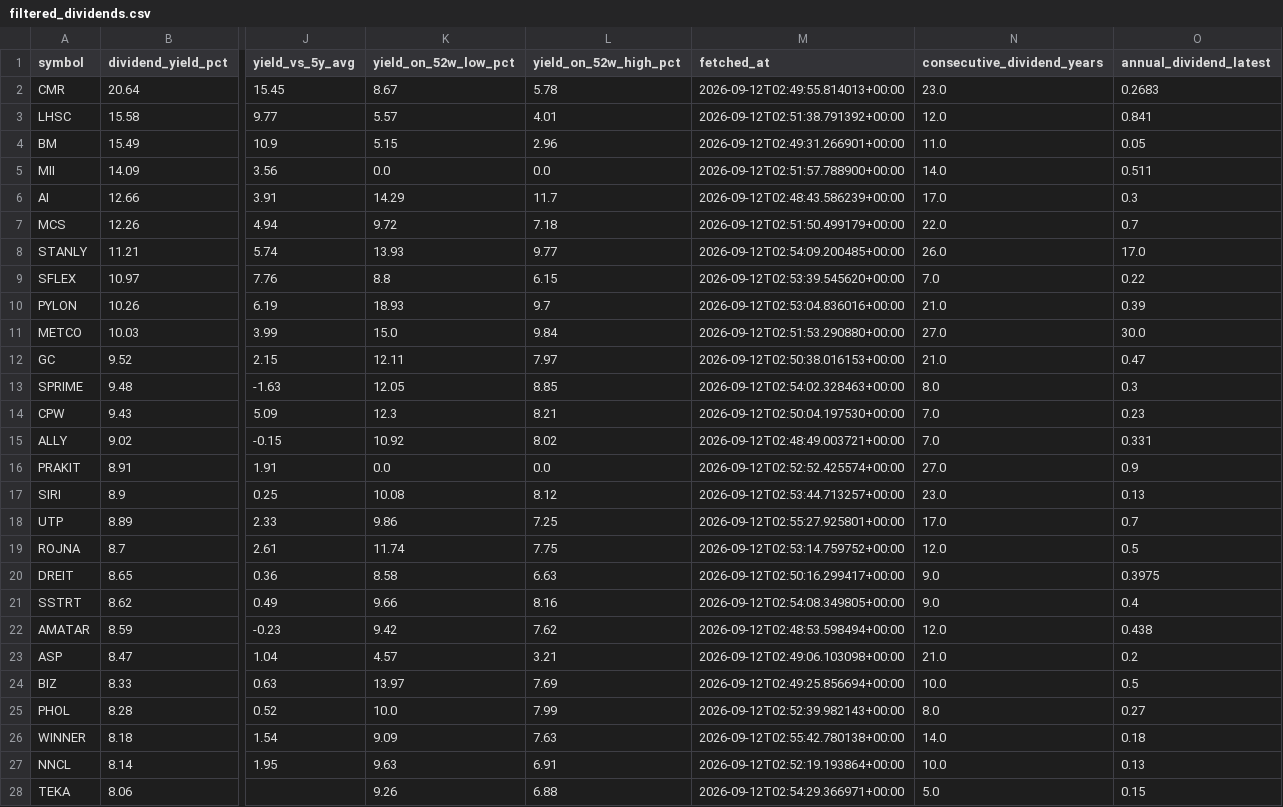
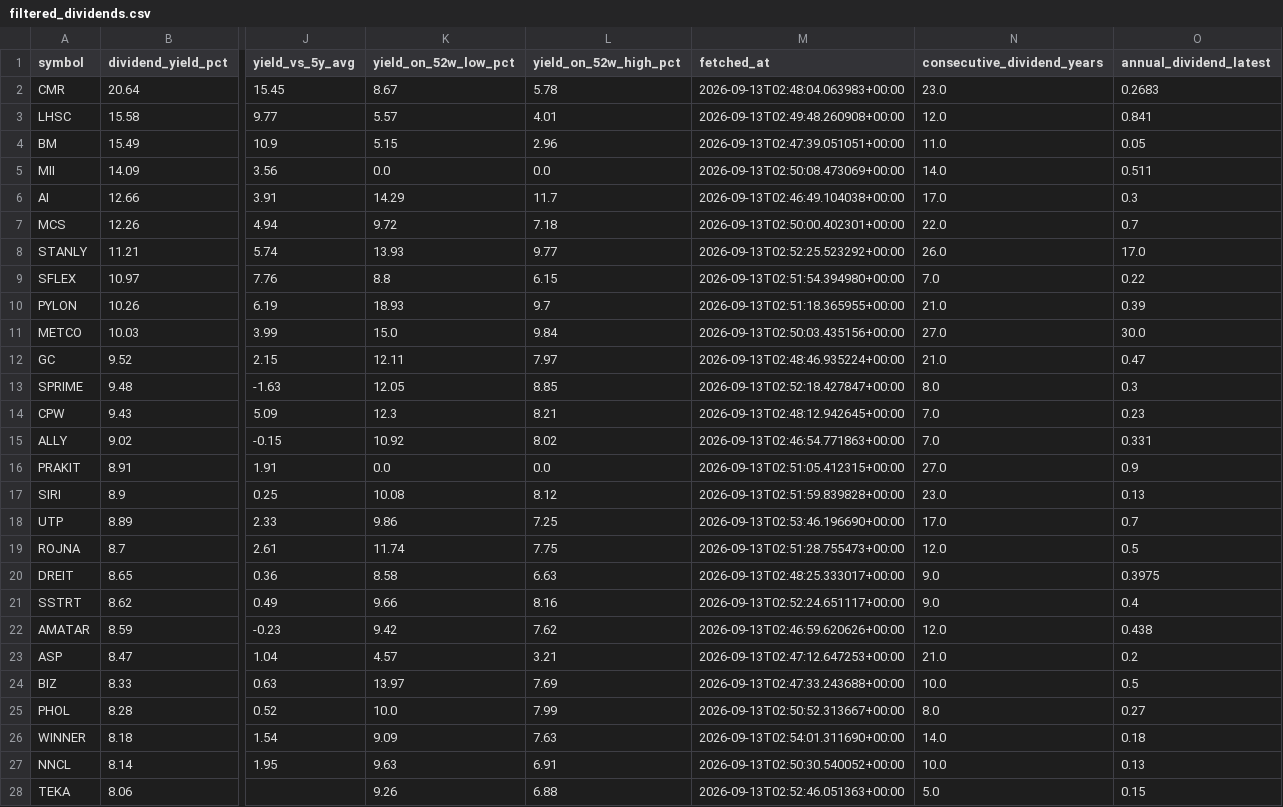
Before and after one commit to NtpVirusCom/set_company_profile, a CSV file: data/filtered_dividends.csv, drawn as a sheet; only a part is shown, gaps mark what is left out; the diff covers the shown part only; the diff names each change by its address in the sheet, - before the commit and + after, or states it on an @@ line.

```diff
--- a/data/filtered_dividends.csv
+++ b/data/filtered_dividends.csv
-M2 (fetched_at): 2026-09-12T02:49:55.814013+00:00
+M2 (fetched_at): 2026-09-13T02:48:04.063983+00:00
-M3 (fetched_at): 2026-09-12T02:51:38.791392+00:00
+M3 (fetched_at): 2026-09-13T02:49:48.260908+00:00
-M4 (fetched_at): 2026-09-12T02:49:31.266901+00:00
+M4 (fetched_at): 2026-09-13T02:47:39.051051+00:00
-M5 (fetched_at): 2026-09-12T02:51:57.788900+00:00
+M5 (fetched_at): 2026-09-13T02:50:08.473069+00:00
-M6 (fetched_at): 2026-09-12T02:48:43.586239+00:00
+M6 (fetched_at): 2026-09-13T02:46:49.104038+00:00
-M7 (fetched_at): 2026-09-12T02:51:50.499179+00:00
+M7 (fetched_at): 2026-09-13T02:50:00.402301+00:00
-M8 (fetched_at): 2026-09-12T02:54:09.200485+00:00
+M8 (fetched_at): 2026-09-13T02:52:25.523292+00:00
-M9 (fetched_at): 2026-09-12T02:53:39.545620+00:00
+M9 (fetched_at): 2026-09-13T02:51:54.394980+00:00
-M10 (fetched_at): 2026-09-12T02:53:04.836016+00:00
+M10 (fetched_at): 2026-09-13T02:51:18.365955+00:00
-M11 (fetched_at): 2026-09-12T02:51:53.290880+00:00
+M11 (fetched_at): 2026-09-13T02:50:03.435156+00:00
-M12 (fetched_at): 2026-09-12T02:50:38.016153+00:00
+M12 (fetched_at): 2026-09-13T02:48:46.935224+00:00
-M13 (fetched_at): 2026-09-12T02:54:02.328463+00:00
+M13 (fetched_at): 2026-09-13T02:52:18.427847+00:00
-M14 (fetched_at): 2026-09-12T02:50:04.197530+00:00
+M14 (fetched_at): 2026-09-13T02:48:12.942645+00:00
-M15 (fetched_at): 2026-09-12T02:48:49.003721+00:00
+M15 (fetched_at): 2026-09-13T02:46:54.771863+00:00
-M16 (fetched_at): 2026-09-12T02:52:52.425574+00:00
+M16 (fetched_at): 2026-09-13T02:51:05.412315+00:00
-M17 (fetched_at): 2026-09-12T02:53:44.713257+00:00
+M17 (fetched_at): 2026-09-13T02:51:59.839828+00:00
-M18 (fetched_at): 2026-09-12T02:55:27.925801+00:00
+M18 (fetched_at): 2026-09-13T02:53:46.196690+00:00
-M19 (fetched_at): 2026-09-12T02:53:14.759752+00:00
+M19 (fetched_at): 2026-09-13T02:51:28.755473+00:00
-M20 (fetched_at): 2026-09-12T02:50:16.299417+00:00
+M20 (fetched_at): 2026-09-13T02:48:25.333017+00:00
-M21 (fetched_at): 2026-09-12T02:54:08.349805+00:00
+M21 (fetched_at): 2026-09-13T02:52:24.651117+00:00
-M22 (fetched_at): 2026-09-12T02:48:53.598494+00:00
+M22 (fetched_at): 2026-09-13T02:46:59.620626+00:00
-M23 (fetched_at): 2026-09-12T02:49:06.103098+00:00
+M23 (fetched_at): 2026-09-13T02:47:12.647253+00:00
-M24 (fetched_at): 2026-09-12T02:49:25.856694+00:00
+M24 (fetched_at): 2026-09-13T02:47:33.243688+00:00
-M25 (fetched_at): 2026-09-12T02:52:39.982143+00:00
+M25 (fetched_at): 2026-09-13T02:50:52.313667+00:00
-M26 (fetched_at): 2026-09-12T02:55:42.780138+00:00
+M26 (fetched_at): 2026-09-13T02:54:01.311690+00:00
-M27 (fetched_at): 2026-09-12T02:52:19.193864+00:00
+M27 (fetched_at): 2026-09-13T02:50:30.540052+00:00
-M28 (fetched_at): 2026-09-12T02:54:29.366971+00:00
+M28 (fetched_at): 2026-09-13T02:52:46.051363+00:00
```
Also changed, not shown: 99 edited cells elsewhere in this file, data/companies.csv, data/dividend_stocks.csv, 4 other files.
